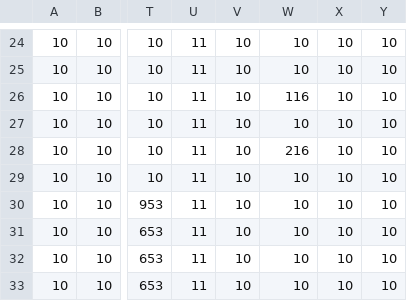
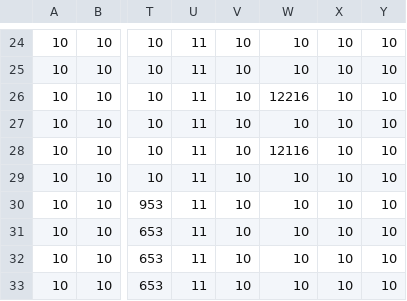
Before and after one commit to AT-Lorlando/SuperJeu, a CSV file: Instance_Hub.csv, drawn as a sheet; only a part is shown, gaps mark what is left out; the diff names each change by its address in the sheet, - before the commit and + after, or states it on an @@ line.

```diff
--- a/Instance_Hub.csv
+++ b/Instance_Hub.csv
-W26: 116
+W26: 12216
-W28: 216
+W28: 12116
```
Also changed, not shown: 3 other files.
